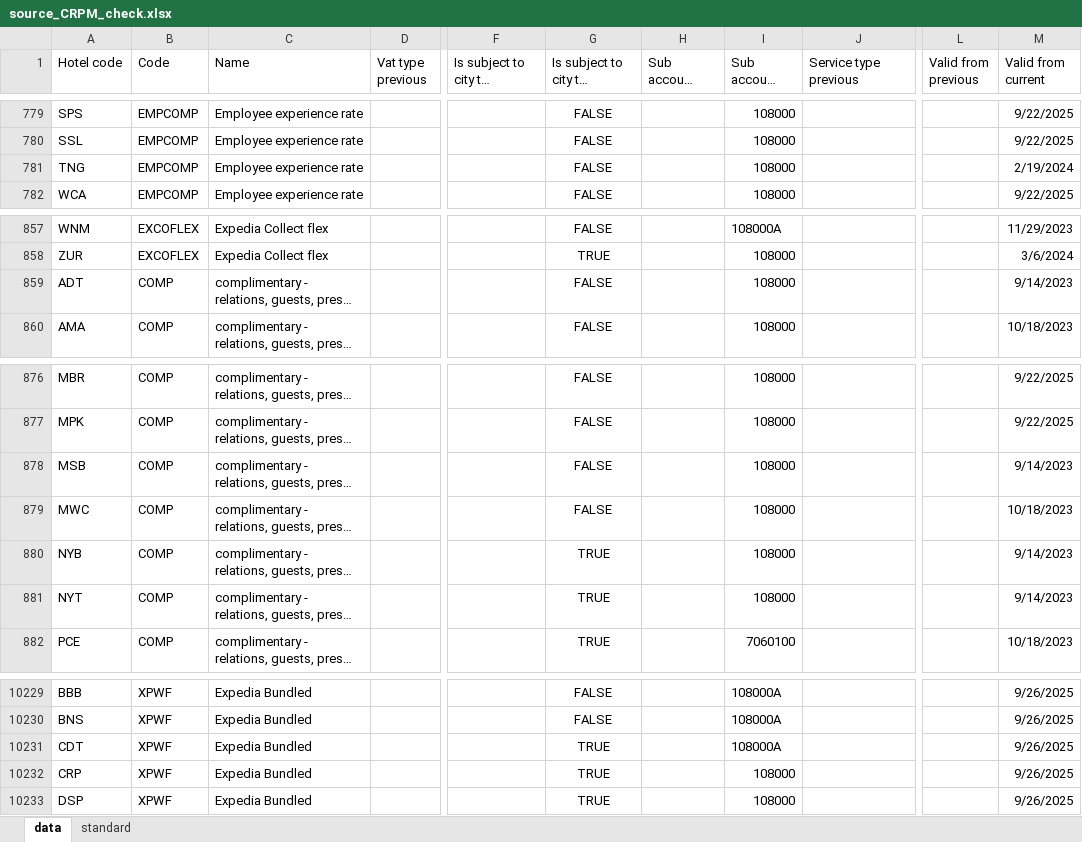
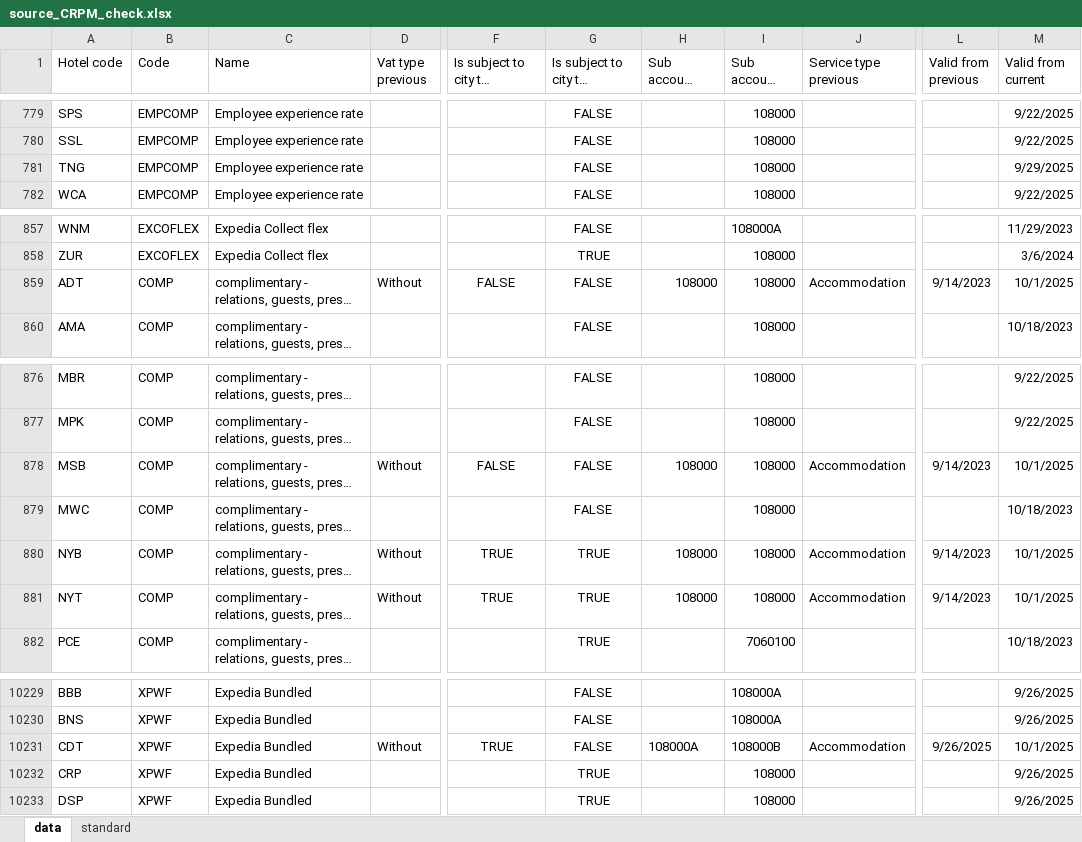
Before and after one commit to alexwiepking-a11y/CRPM-check, an Excel workbook: source/source_CRPM_check.xlsx, sheet data, drawn as a sheet; only a part is shown, gaps mark what is left out; long unchanged cells end in …; values as stored, in another font and other column widths than the file's, no borders; the diff covers the shown part only; the diff names each change by its address in the sheet, - before the commit and + after, or states it on an @@ line.

```diff
--- a/source/source_CRPM_check.xlsx (sheet data)
+++ b/source/source_CRPM_check.xlsx (sheet data)
-M781 (Valid from current): 2/19/2024
+M781 (Valid from current): 9/29/2025
-D859 (Vat type previous): (empty)
+D859 (Vat type previous): Without
-F859 (Is subject to city tax previous): (empty)
+F859 (Is subject to city tax previous): FALSE
-H859 (Sub account previous): (empty)
+H859 (Sub account previous): 108000
-J859 (Service type previous): (empty)
+J859 (Service type previous): Accommodation
-L859 (Valid from previous): (empty)
+L859 (Valid from previous): 9/14/2023
-M859 (Valid from current): 9/14/2023
+M859 (Valid from current): 10/1/2025
-D878 (Vat type previous): (empty)
+D878 (Vat type previous): Without
-F878 (Is subject to city tax previous): (empty)
+F878 (Is subject to city tax previous): FALSE
-H878 (Sub account previous): (empty)
+H878 (Sub account previous): 108000
-J878 (Service type previous): (empty)
+J878 (Service type previous): Accommodation
-L878 (Valid from previous): (empty)
+L878 (Valid from previous): 9/14/2023
-M878 (Valid from current): 9/14/2023
+M878 (Valid from current): 10/1/2025
-D880:D881 (Vat type previous): (empty)
+D880:D881 (Vat type previous): Without
-F880:F881 (Is subject to city tax previous): (empty)
+F880:F881 (Is subject to city tax previous): TRUE
-H880:H881 (Sub account previous): (empty)
+H880:H881 (Sub account previous): 108000
-J880:J881 (Service type previous): (empty)
+J880:J881 (Service type previous): Accommodation
-L880:L881 (Valid from previous): (empty)
+L880:L881 (Valid from previous): 9/14/2023
-M880:M881 (Valid from current): 9/14/2023
+M880:M881 (Valid from current): 10/1/2025
-D10231 (Vat type previous): (empty)
+D10231 (Vat type previous): Without
-F10231 (Is subject to city tax previous): (empty)
+F10231 (Is subject to city tax previous): TRUE
-G10231 (Is subject to city tax current): TRUE
+G10231 (Is subject to city tax current): FALSE
-H10231 (Sub account previous): (empty)
+H10231 (Sub account previous): 108000A
-I10231 (Sub account current): 108000A
+I10231 (Sub account current): 108000B
-J10231 (Service type previous): (empty)
+J10231 (Service type previous): Accommodation
-L10231 (Valid from previous): (empty)
+L10231 (Valid from previous): 9/26/2025
-M10231 (Valid from current): 9/26/2025
+M10231 (Valid from current): 10/1/2025
```
Also changed, not shown: 37 added rows elsewhere in this sheet, source/source_CRPM_exceptions.xlsx, 4 other files.
